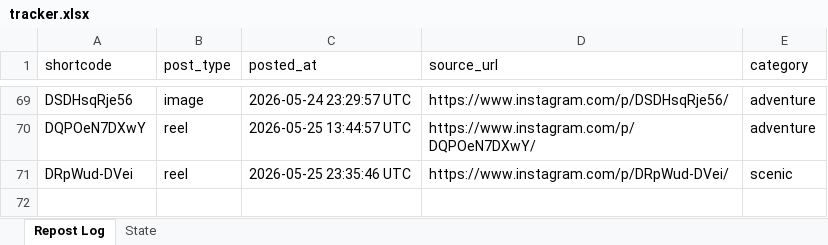
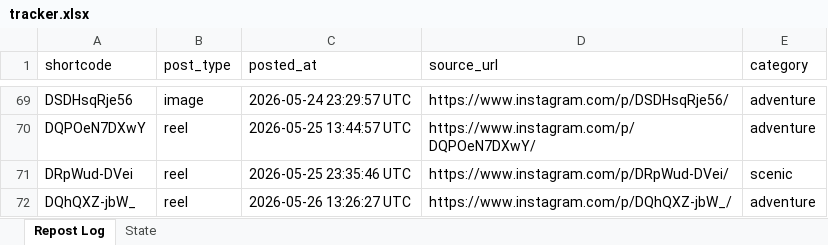
Before and after one commit to mahaboob9143/autopost-foodie, an Excel workbook: data/tracker.xlsx, sheet Repost Log, drawn as a sheet; only a part is shown, gaps mark what is left out; values as stored, in another font and other column widths than the file's, no borders; the diff names each change by its address in the sheet, - before the commit and + after, or states it on an @@ line.

```diff
--- a/data/tracker.xlsx (sheet Repost Log)
+++ b/data/tracker.xlsx (sheet Repost Log)
+row 72: DQhQXZ-jbW_ | reel | 2026-05-26 13:26:27 UTC | https://www.instagram.com/p/DQhQXZ-jbW_/ | adventure
```
